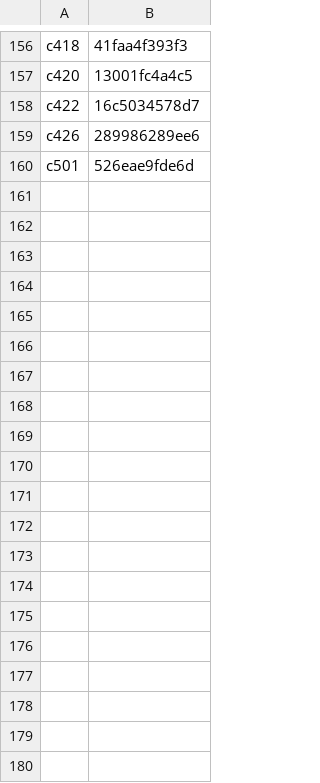
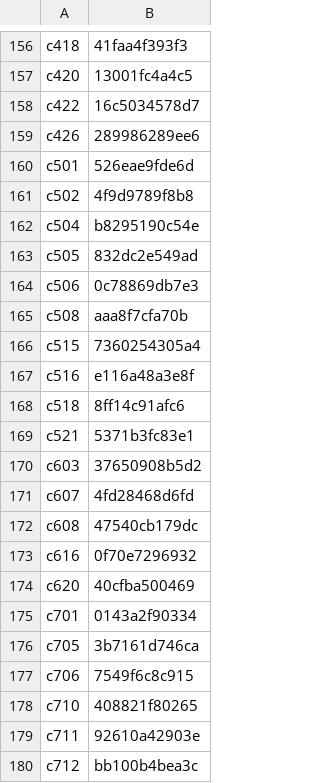
Before and after one commit to torotorotolo/zukai-engine, a TSV file: qa_out/kb_seen_full.tsv, drawn as a sheet; only a part is shown, gaps mark what is left out; the diff covers the shown part only.

```diff
--- a/qa_out/kb_seen_full.tsv
+++ b/qa_out/kb_seen_full.tsv
@@ -160 +160,21 @@ c426	289986289ee6
 c501	526eae9fde6d
+c502	4f9d9789f8b8
+c504	b8295190c54e
+c505	832dc2e549ad
+c506	0c78869db7e3
+c508	aaa8f7cfa70b
+c515	7360254305a4
+c516	e116a48a3e8f
+c518	8ff14c91afc6
+c521	5371b3fc83e1
+c603	37650908b5d2
+c607	4fd28468d6fd
+c608	47540cb179dc
+c616	0f70e7296932
+c620	40cfba500469
+c701	0143a2f90334
+c705	3b7161d746ca
+c706	7549f6c8c915
+c710	408821f80265
+c711	92610a42903e
+c712	bb100b4bea3c
```
Also changed, not shown: 20 added rows elsewhere in this file, 6 other files.
